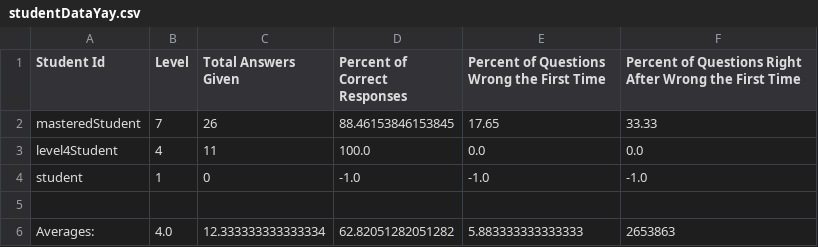
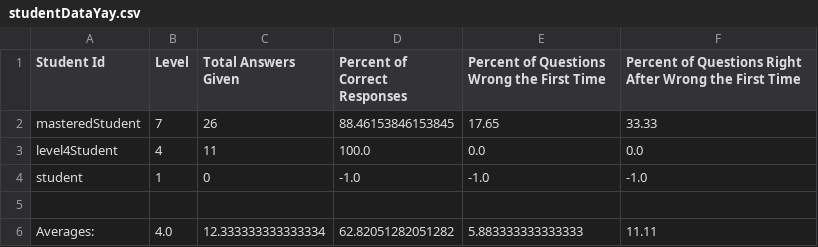
Before and after one commit to tobydragon/PAR, a CSV file: studentDataYay.csv, drawn as a sheet.

Commit message:
writeStudentDataFile works with calcAveragePercentRightAfterWrongFirstTime

```diff
--- a/studentDataYay.csv
+++ b/studentDataYay.csv
@@ -5,2 +5,2 @@
 ""
-"Averages:","4.0","12.333333333333334","62.82051282051282","5.883333333333333","2653863"
+"Averages:","4.0","12.333333333333334","62.82051282051282","5.883333333333333","11.11"
```
Also changed, not shown: 1 other file.
